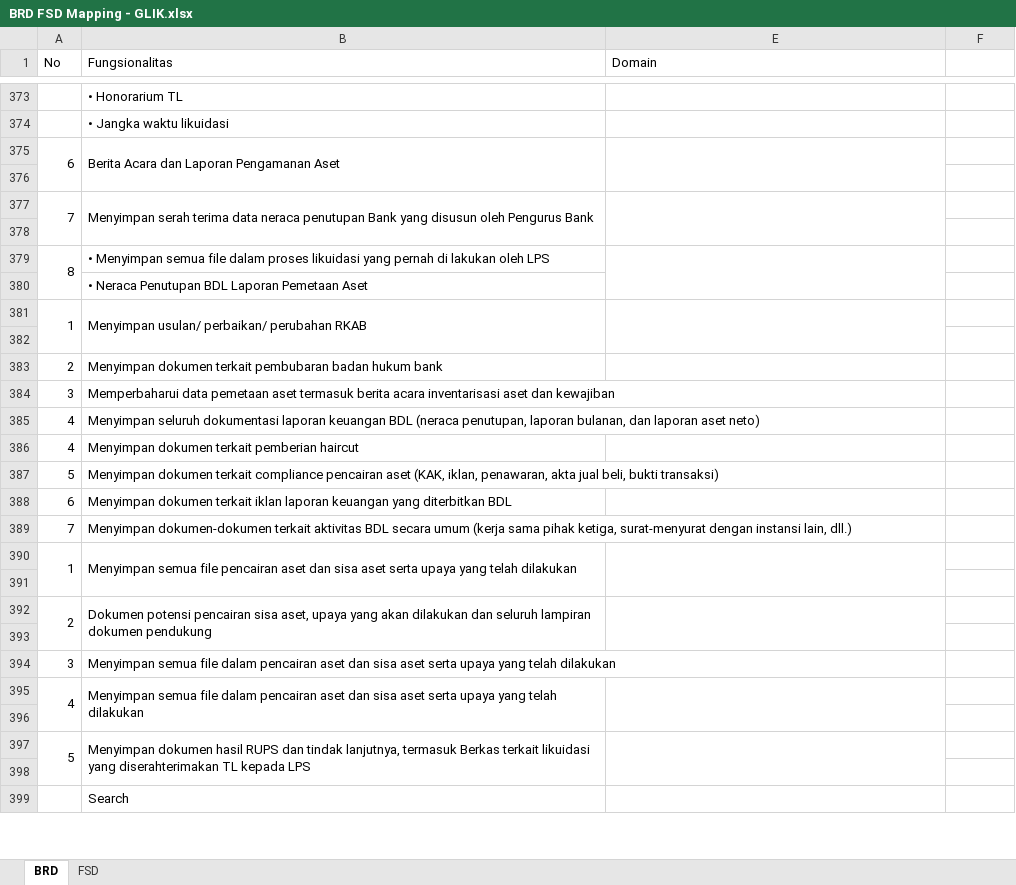
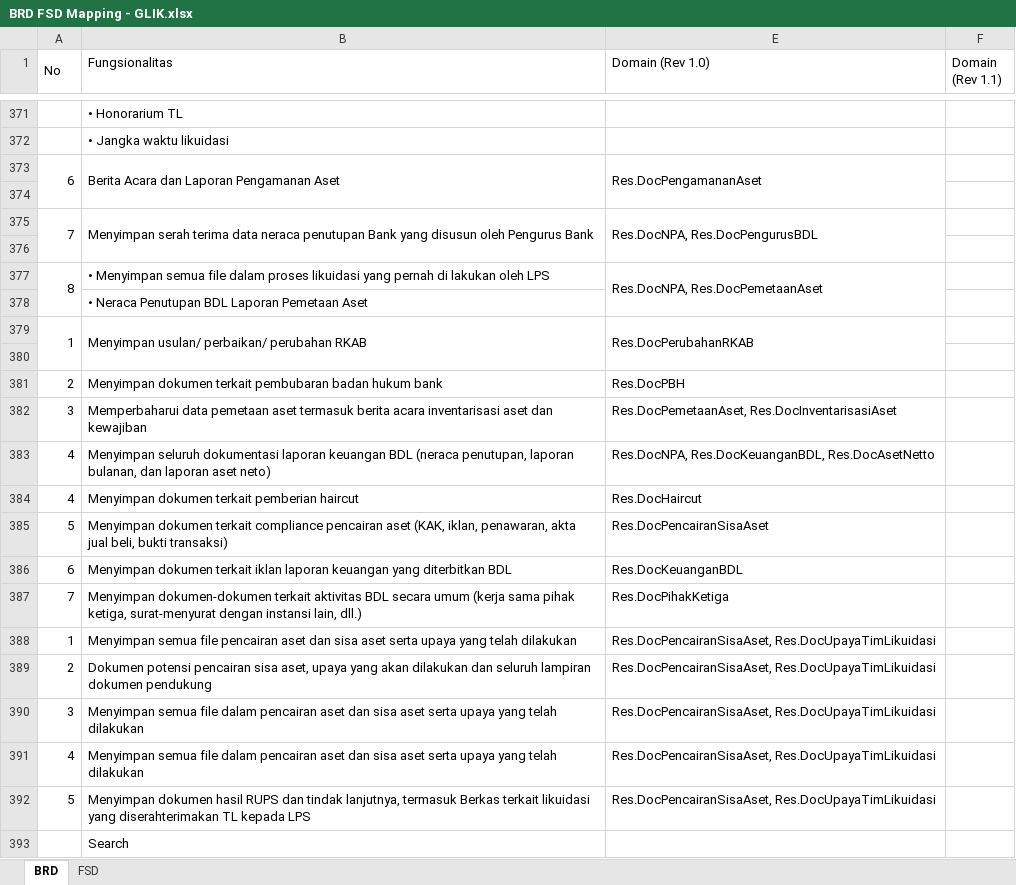
Before and after one commit to reshafahlevi/GLIK-DM, an Excel workbook: BRD FSD Mapping - GLIK.xlsx, sheet BRD, drawn as a sheet; only a part is shown, gaps mark what is left out; values as stored, in another font and other column widths than the file's, no cell formats; removed rows and columns are numbered as before the commit, all else as after; the diff covers the shown part only; the diff names each change by its address in the sheet, - before the commit and + after, or states it on an @@ line.

```diff
--- a/BRD FSD Mapping - GLIK.xlsx (sheet BRD)
+++ b/BRD FSD Mapping - GLIK.xlsx (sheet BRD)
+A1:A2 merged
-E1: Domain
+E1: Domain (Rev 1.0)
-F1: (empty)
+F1: Domain (Rev 1.1)
-E373 (Domain (Rev 1.0)): (empty)
+E373 (Domain (Rev 1.0)): Res.DocPengamananAset
-E375 (Domain (Rev 1.0)): (empty)
+E375 (Domain (Rev 1.0)): Res.DocNPA, Res.DocPengurusBDL
-E377 (Domain (Rev 1.0)): (empty)
+E377 (Domain (Rev 1.0)): Res.DocNPA, Res.DocPemetaanAset
-E379 (Domain (Rev 1.0)): (empty)
+E379 (Domain (Rev 1.0)): Res.DocPerubahanRKAB
-E381 (Domain (Rev 1.0)): (empty)
+E381 (Domain (Rev 1.0)): Res.DocPBH
-E382 (Domain (Rev 1.0)): (empty)
+E382 (Domain (Rev 1.0)): Res.DocPemetaanAset, Res.DocInventarisasiAset
-E383 (Domain (Rev 1.0)): (empty)
+E383 (Domain (Rev 1.0)): Res.DocNPA, Res.DocKeuanganBDL, Res.DocAsetNetto
-E384 (Domain (Rev 1.0)): (empty)
+E384 (Domain (Rev 1.0)): Res.DocHaircut
-E385 (Domain (Rev 1.0)): (empty)
+E385 (Domain (Rev 1.0)): Res.DocPencairanSisaAset
-E386 (Domain (Rev 1.0)): (empty)
+E386 (Domain (Rev 1.0)): Res.DocKeuanganBDL
-E387 (Domain (Rev 1.0)): (empty)
+E387 (Domain (Rev 1.0)): Res.DocPihakKetiga
-A390:A391 merged
-B390:B391 merged
-E388 (Domain (Rev 1.0)): (empty)
+E388 (Domain (Rev 1.0)): Res.DocPencairanSisaAset, Res.DocUpayaTimLikuidasi
-E390:E391 merged
-row 391: (empty)
-A392:A393 merged
-B392:B393 merged
-E389 (Domain (Rev 1.0)): (empty)
+E389 (Domain (Rev 1.0)): Res.DocPencairanSisaAset, Res.DocUpayaTimLikuidasi
-E392:E393 merged
-row 393: (empty)
-E390:E391 (Domain (Rev 1.0)): (empty)
+E390:E391 (Domain (Rev 1.0)): Res.DocPencairanSisaAset, Res.DocUpayaTimLikuidasi
-A395:A396 merged
-B395:B396 merged
-E395:E396 merged
-row 396: (empty)
-A397:A398 merged
-B397:B398 merged
-E392 (Domain (Rev 1.0)): (empty)
+E392 (Domain (Rev 1.0)): Res.DocPencairanSisaAset, Res.DocUpayaTimLikuidasi
-E397:E398 merged
-row 398: (empty)
```
Also changed, not shown: 1 added row, 3 removed rows, 56 edited cells and merged cells elsewhere in this sheet, cell formats, hidden cells, 1 other file.
